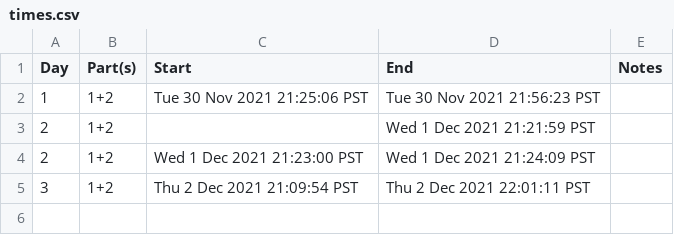
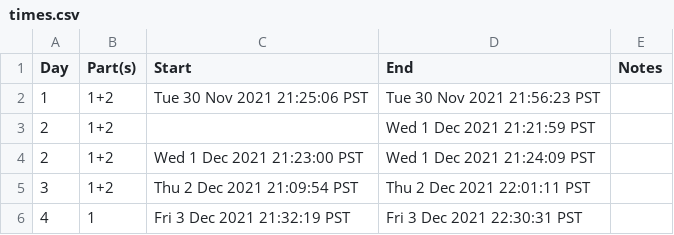
Before and after one commit to bryanluu/AdventOfCode2021, a CSV file: times.csv, drawn as a sheet; the diff names each change by its address in the sheet, - before the commit and + after, or states it on an @@ line.

```diff
--- a/times.csv
+++ b/times.csv
+row 6: 4 | 1 | Fri 3 Dec 2021 21:32:19 PST | Fri 3 Dec 2021 22:30:31 PST
```
Also changed, not shown: 4 other files.
